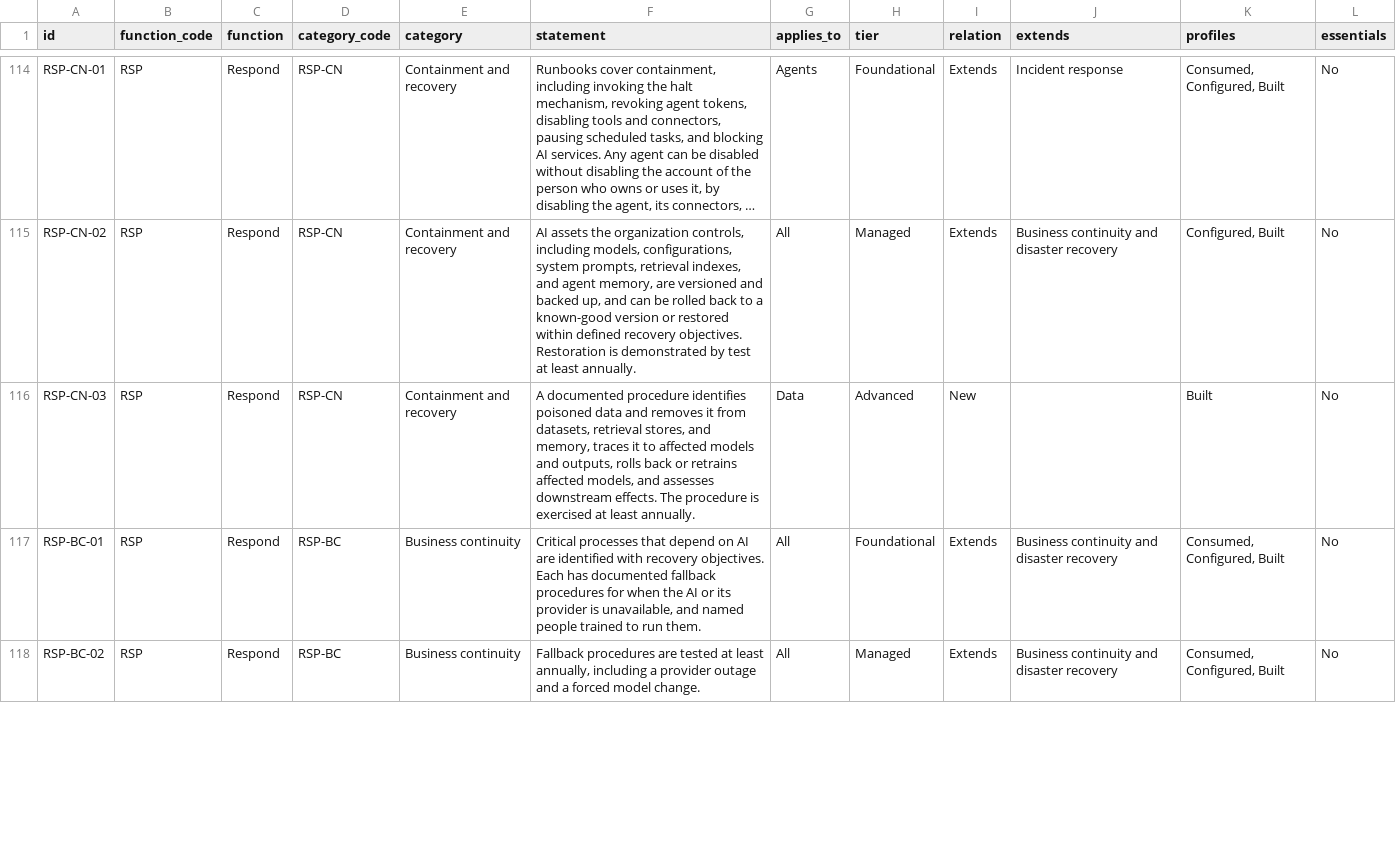
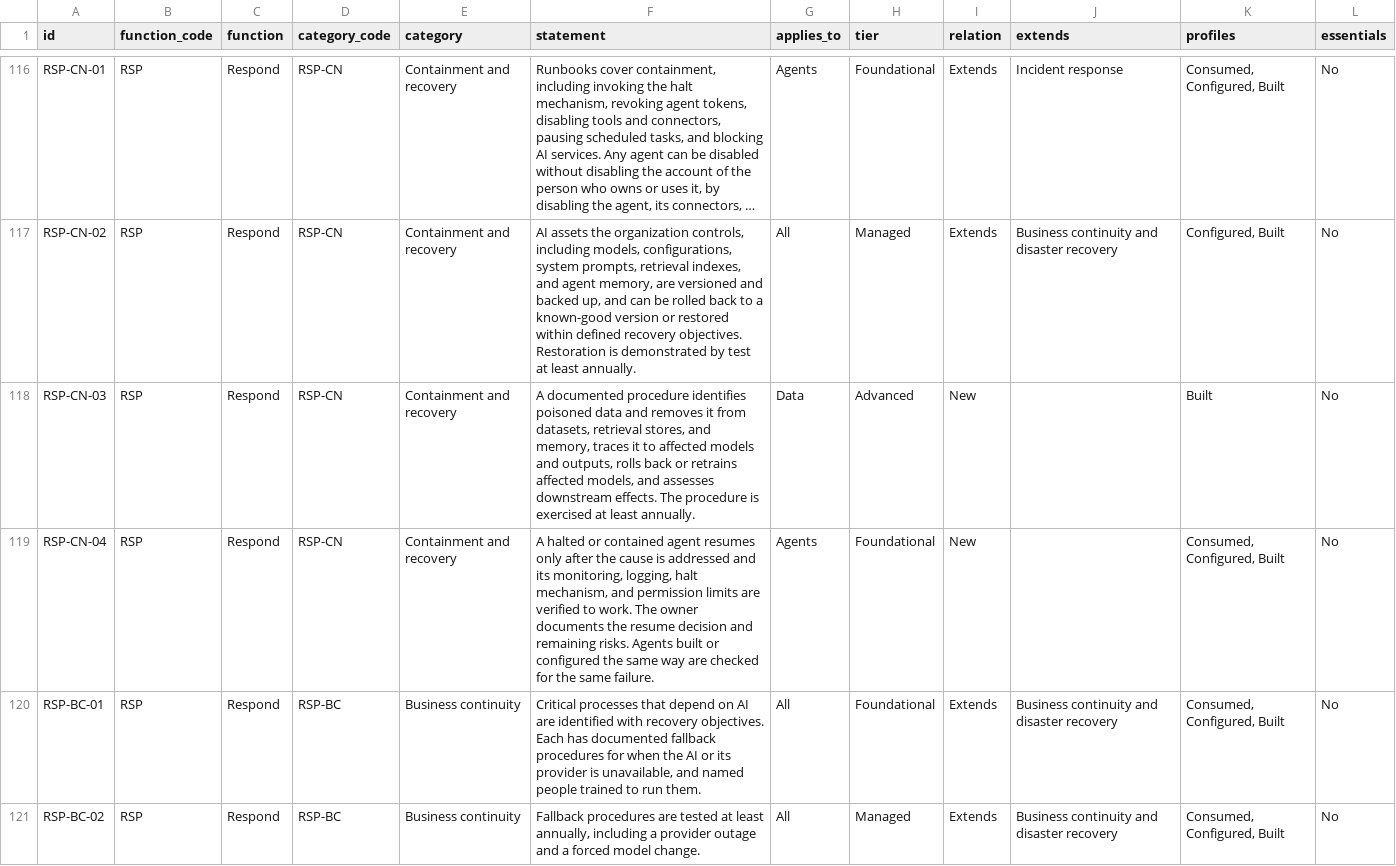
Before and after one commit to ACTOR-AI-Security/actor-framework, a CSV file: controls/actor-controls.csv, drawn as a sheet; only a part is shown, gaps mark what is left out; long unchanged cells end in …; the diff covers the shown part only.

```diff
--- a/controls/actor-controls.csv
+++ b/controls/actor-controls.csv
@@ -116,2 +118,3 @@ RSP-CN-02,RSP,Respond,RSP-CN,Containment and recovery,"AI assets the organizatio
 RSP-CN-03,RSP,Respond,RSP-CN,Containment and recovery,"A documented procedure identifies poisoned data and removes it from datasets, retrieval stores, and memory, traces it to affected models and outputs, rolls back or retrains affected models, and assesses downstream effects. The procedure is exercised at least annually.",Data,Advanced,New,,Built,No
+RSP-CN-04,RSP,Respond,RSP-CN,Containment and recovery,"A halted or contained agent resumes only after the cause is addressed and its monitoring, logging, halt mechanism, and permission limits are verified to work. The owner documents the resume decision and remaining risks. Agents built or configured the same way are checked for the same failure.",Agents,Foundational,New,,"Consumed, Configured, Built",No
 RSP-BC-01,RSP,Respond,RSP-BC,Business continuity,"Critical processes that depend on AI are identified with recovery objectives. Each has documented fallback procedures for when the AI or its provider is unavailable, and named people trained to run them.",All,Foundational,Extends,Business continuity and disaster recovery,"Consumed, Configured, Built",No
```
Also changed, not shown: 2 added rows and 3 edited cells elsewhere in this file, 9 other files.
